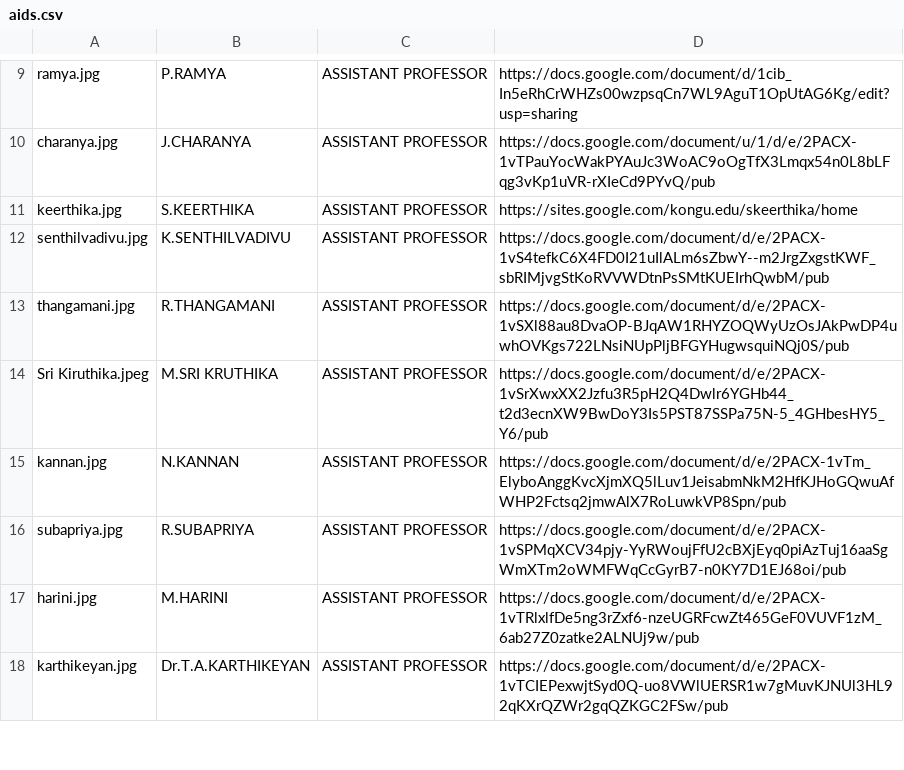
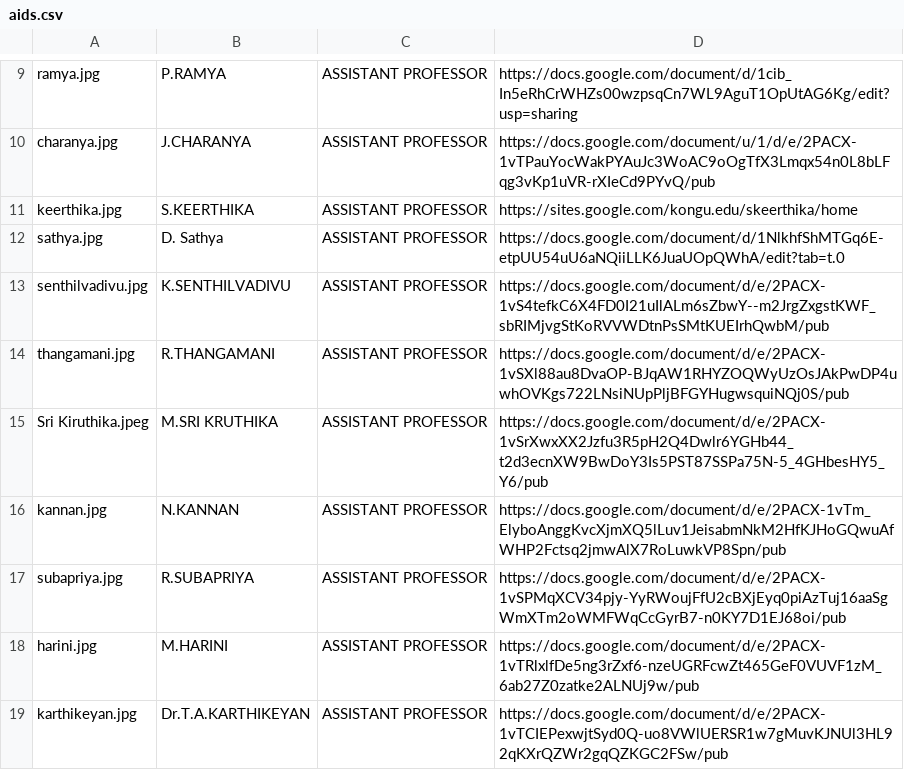
Before and after one commit to kongu-web/kec, a CSV file: public/Faculty/aids.csv, drawn as a sheet; only a part is shown, gaps mark what is left out; the diff names each change by its address in the sheet, - before the commit and + after, or states it on an @@ line.

```diff
--- a/public/Faculty/aids.csv
+++ b/public/Faculty/aids.csv
+row 12: sathya.jpg | D. Sathya | ASSISTANT PROFESSOR | https://docs.google.com/document/d/1NlkhfShMTGq6E-etpUU54uU6aNQiiLLK6JuaUOpQWhA/edit?tab=t.0
```
Also changed, not shown: 2 other files.
